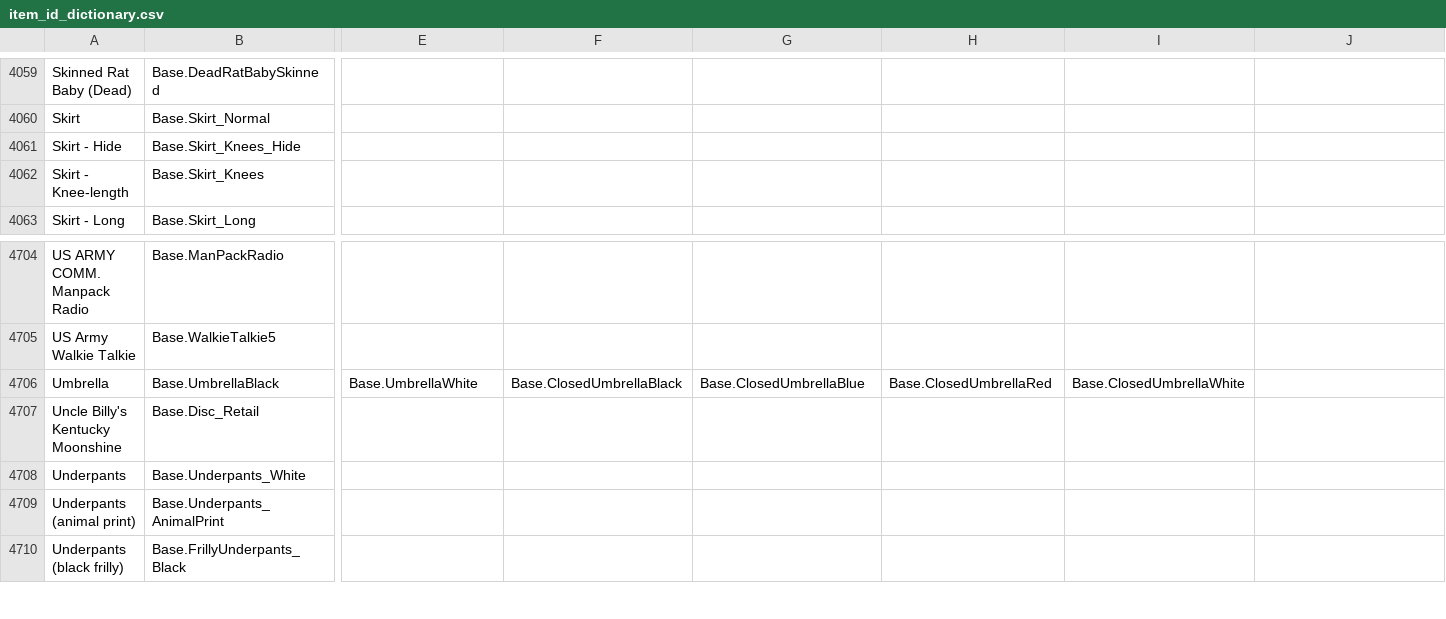
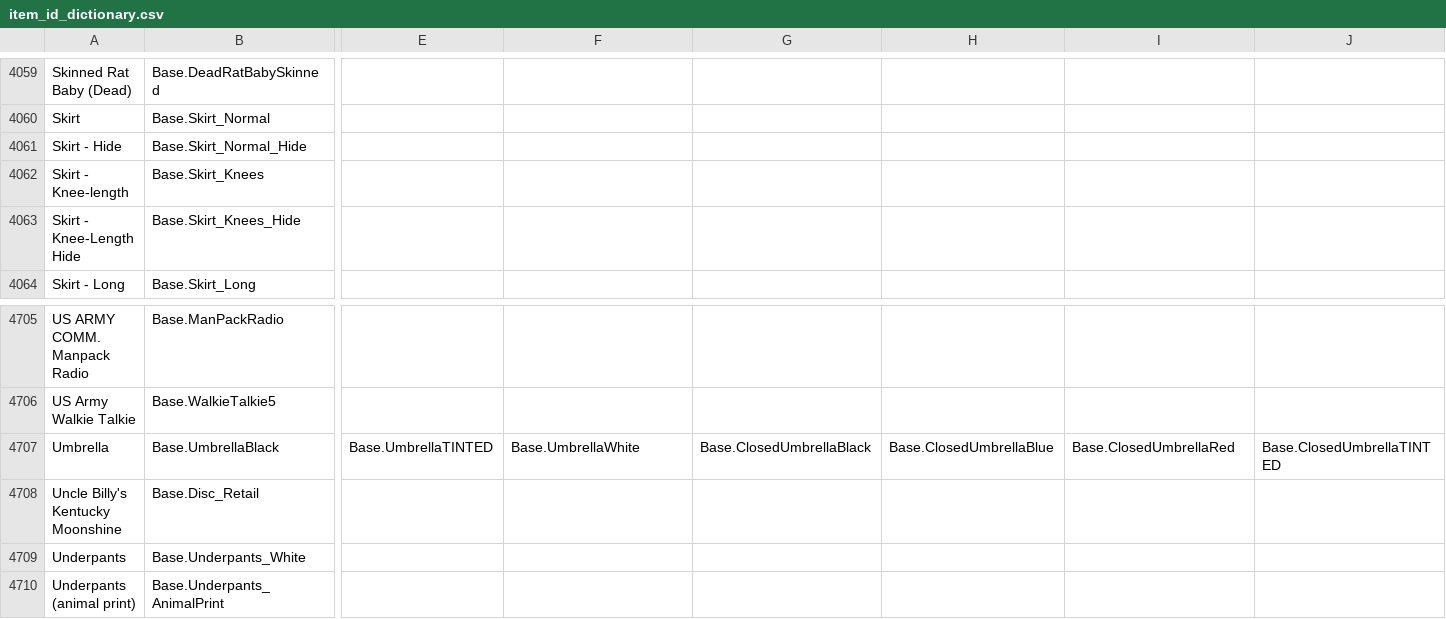
Before and after one commit to Vaileasys/pz-wiki_parser, a CSV file: resources/item_id_dictionary.csv, drawn as a sheet; only a part is shown, gaps mark what is left out; the shorter side is filled out with more unchanged rows; addresses are those after the commit; rows hold the shown columns only; the diff covers the shown part only; the diff names each change by its address in the sheet, - before the commit and + after, or states it on an @@ line.

Commit message:
Add new/missing item ID

```diff
--- a/resources/item_id_dictionary.csv
+++ b/resources/item_id_dictionary.csv
-B4061: Base.Skirt_Knees_Hide
+B4061: Base.Skirt_Normal_Hide
+row 4063: Skirt - Knee-Length Hide | Base.Skirt_Knees_Hide
-E4707: Base.UmbrellaWhite
+E4707: Base.UmbrellaTINTED
-F4707: Base.ClosedUmbrellaBlack
+F4707: Base.UmbrellaWhite
-G4707: Base.ClosedUmbrellaBlue
+G4707: Base.ClosedUmbrellaBlack
-H4707: Base.ClosedUmbrellaRed
+H4707: Base.ClosedUmbrellaBlue
-I4707: Base.ClosedUmbrellaWhite
+I4707: Base.ClosedUmbrellaRed
-J4707: (empty)
+J4707: Base.ClosedUmbrellaTINTED
```
Also changed, not shown: 1 edited cell elsewhere in this file.
